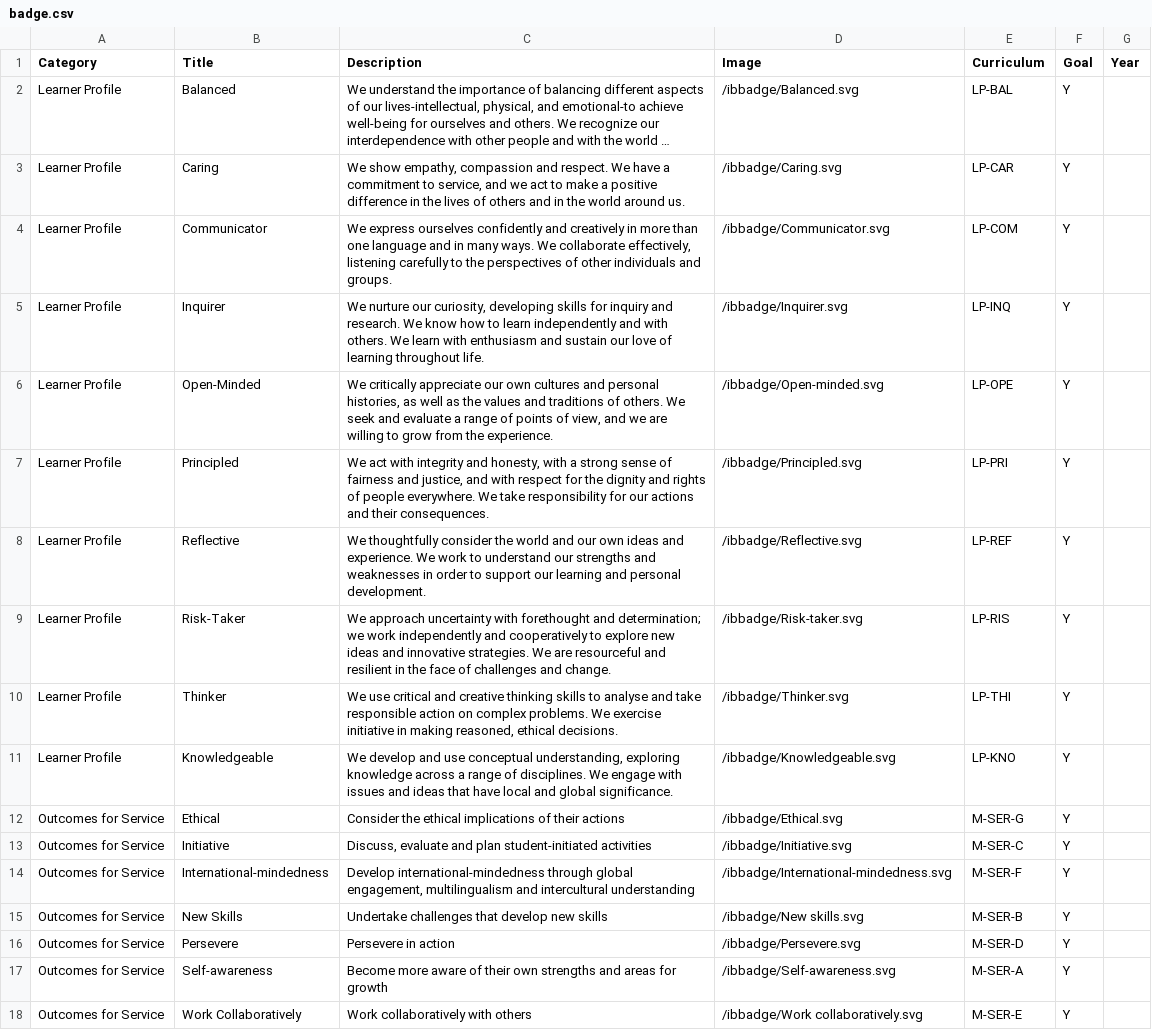
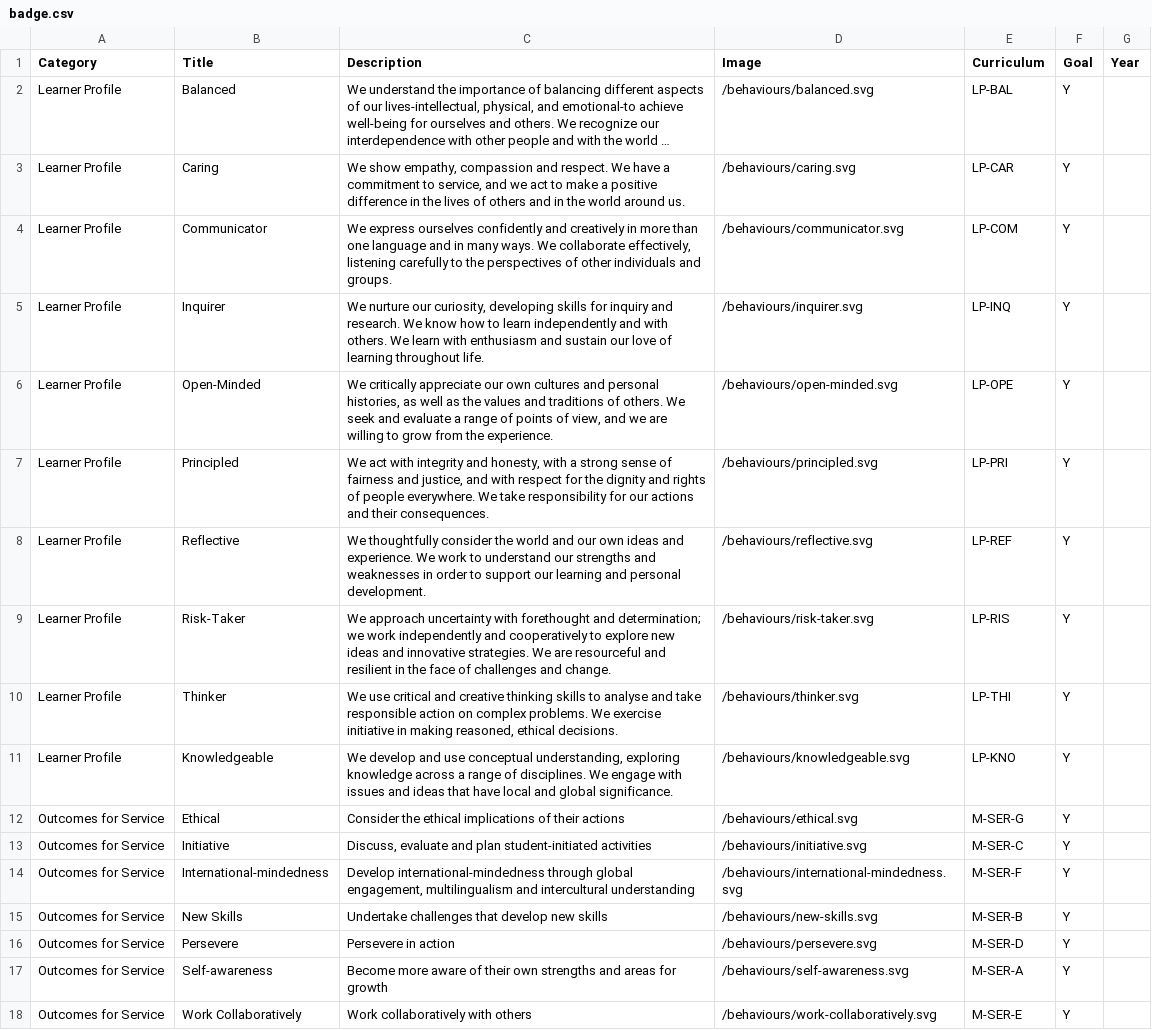
Before and after one commit to juliaattrevisan/schoolbox-api-docs, a CSV file: packages/IBBadges/badge.csv, drawn as a sheet; long unchanged cells end in …; the diff names each change by its address in the sheet, - before the commit and + after, or states it on an @@ line.

Commit message:
CSV updated with correct route, and retitle the badge package [SA-14653]

```diff
--- a/packages/IBBadges/badge.csv
+++ b/packages/IBBadges/badge.csv
-D2 (Image): /ibbadge/Balanced.svg
+D2 (Image): /behaviours/balanced.svg
-D3 (Image): /ibbadge/Caring.svg
+D3 (Image): /behaviours/caring.svg
-D4 (Image): /ibbadge/Communicator.svg
+D4 (Image): /behaviours/communicator.svg
-D5 (Image): /ibbadge/Inquirer.svg
+D5 (Image): /behaviours/inquirer.svg
-D6 (Image): /ibbadge/Open-minded.svg
+D6 (Image): /behaviours/open-minded.svg
-D7 (Image): /ibbadge/Principled.svg
+D7 (Image): /behaviours/principled.svg
-D8 (Image): /ibbadge/Reflective.svg
+D8 (Image): /behaviours/reflective.svg
-D9 (Image): /ibbadge/Risk-taker.svg
+D9 (Image): /behaviours/risk-taker.svg
-D10 (Image): /ibbadge/Thinker.svg
+D10 (Image): /behaviours/thinker.svg
-D11 (Image): /ibbadge/Knowledgeable.svg
+D11 (Image): /behaviours/knowledgeable.svg
-D12 (Image): /ibbadge/Ethical.svg
+D12 (Image): /behaviours/ethical.svg
-D13 (Image): /ibbadge/Initiative.svg
+D13 (Image): /behaviours/initiative.svg
-D14 (Image): /ibbadge/International-mindedness.svg
+D14 (Image): /behaviours/international-mindedness.svg
-D15 (Image): /ibbadge/New skills.svg
+D15 (Image): /behaviours/new-skills.svg
-D16 (Image): /ibbadge/Persevere.svg
+D16 (Image): /behaviours/persevere.svg
-D17 (Image): /ibbadge/Self-awareness.svg
+D17 (Image): /behaviours/self-awareness.svg
-D18 (Image): /ibbadge/Work collaboratively.svg
+D18 (Image): /behaviours/work-collaboratively.svg
```
Also changed, not shown: 1 other file.
